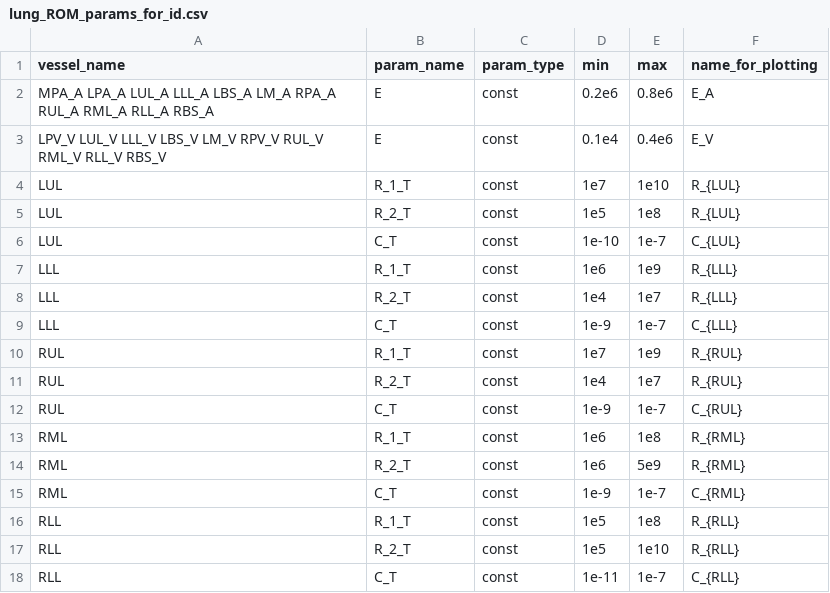
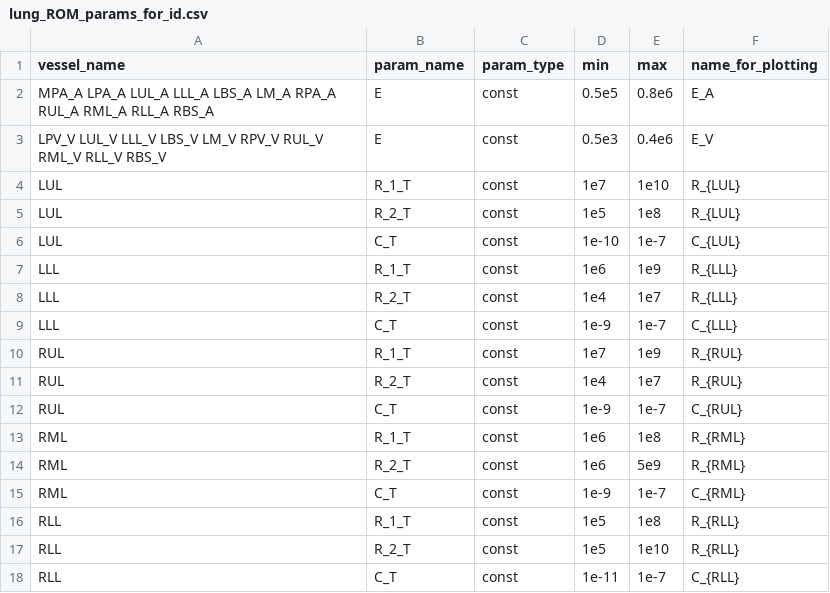
Before and after one commit to FinbarArgus/circulatory_autogen, a CSV file: resources/lung_ROM_params_for_id.csv, drawn as a sheet.

```diff
--- a/resources/lung_ROM_params_for_id.csv
+++ b/resources/lung_ROM_params_for_id.csv
@@ -1,4 +1,4 @@
 vessel_name,                  param_name,       param_type,  min,        max,     name_for_plotting
-MPA_A LPA_A LUL_A LLL_A LBS_A LM_A RPA_A RUL_A RML_A RLL_A RBS_A, E, const, 0.2e6, 0.8e6, E_A
-LPV_V LUL_V LLL_V LBS_V LM_V RPV_V RUL_V RML_V RLL_V RBS_V, E, const, 0.1e4, 0.4e6, E_V
+MPA_A LPA_A LUL_A LLL_A LBS_A LM_A RPA_A RUL_A RML_A RLL_A RBS_A, E, const, 0.5e5, 0.8e6, E_A
+LPV_V LUL_V LLL_V LBS_V LM_V RPV_V RUL_V RML_V RLL_V RBS_V, E, const, 0.5e3, 0.4e6, E_V
 LUL,                        R_1_T,            const,       1e7,        1e10,     R_{LUL}
```
Also changed, not shown: 2 other files.
